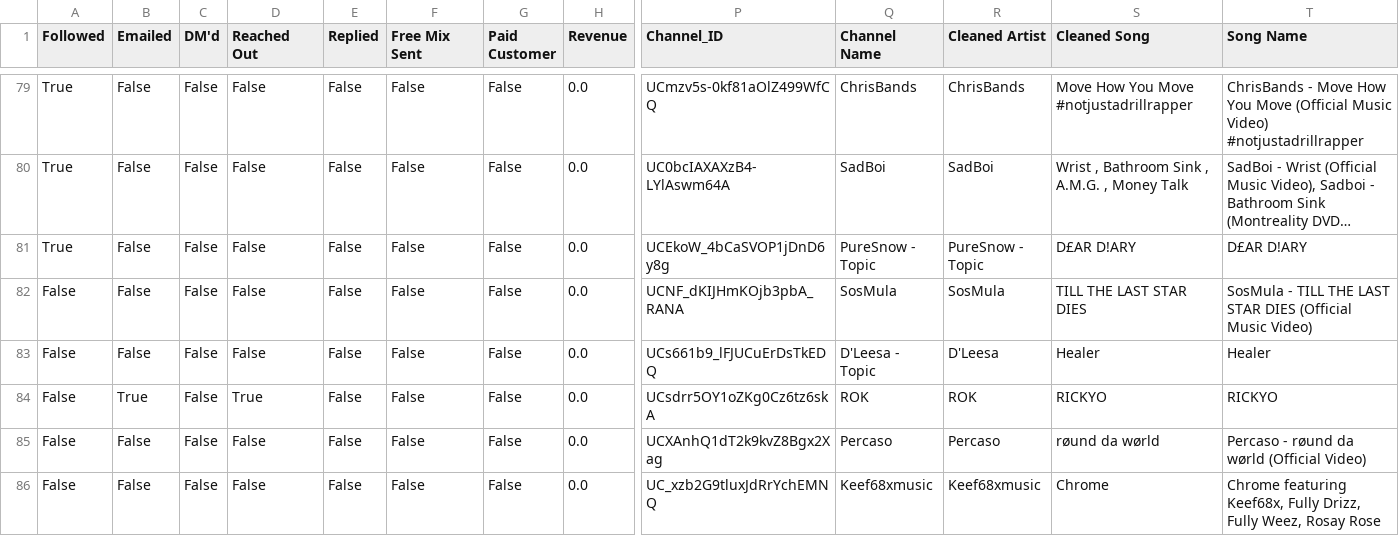
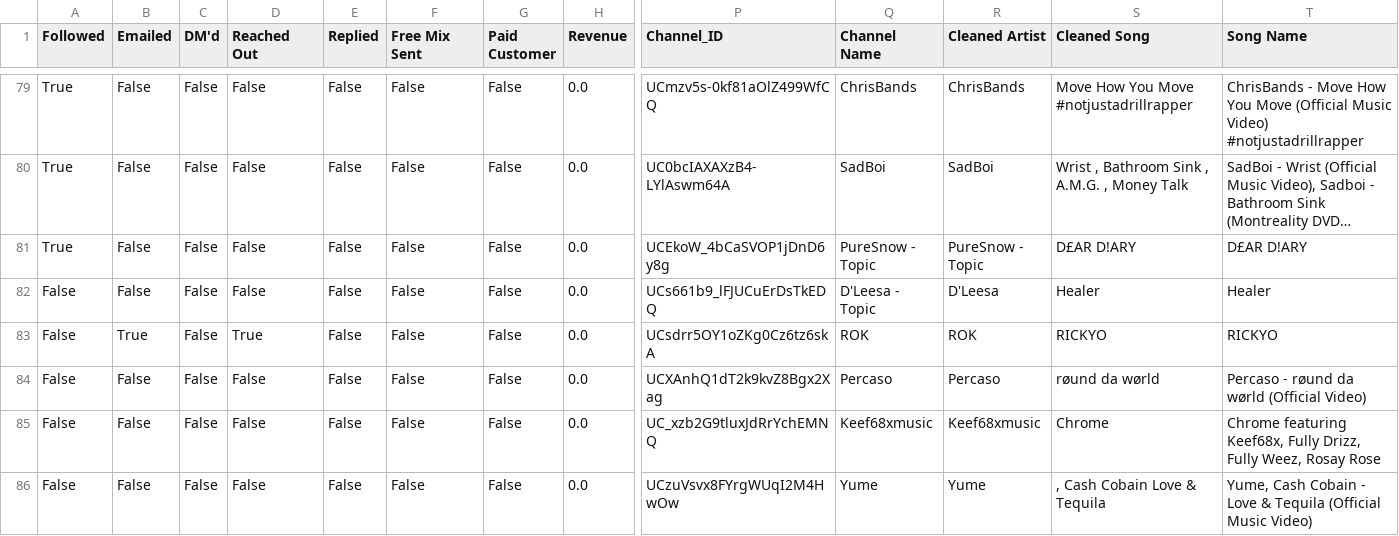
Before and after one commit to alexsamey95/wavyout, a CSV file: wavy_outreach_db.csv, drawn as a sheet; only a part is shown, gaps mark what is left out; the shorter side is filled out with more unchanged rows; long unchanged cells end in …; rows hold the shown columns only; the diff names each change by its address in the sheet, - before the commit and + after, or states it on an @@ line.

Commit message:
wavy data: update wavy_outreach_db.csv

```diff
--- a/wavy_outreach_db.csv
+++ b/wavy_outreach_db.csv
-row 82: False | False | False | False | False | False | False | 0.0 | UCNF_dKIJHmKOjb3pbA_RANA | SosMula | SosMula | TILL THE LAST STAR DIES | SosMula - TILL THE LAST STAR DIES (Official Music Video)
```
